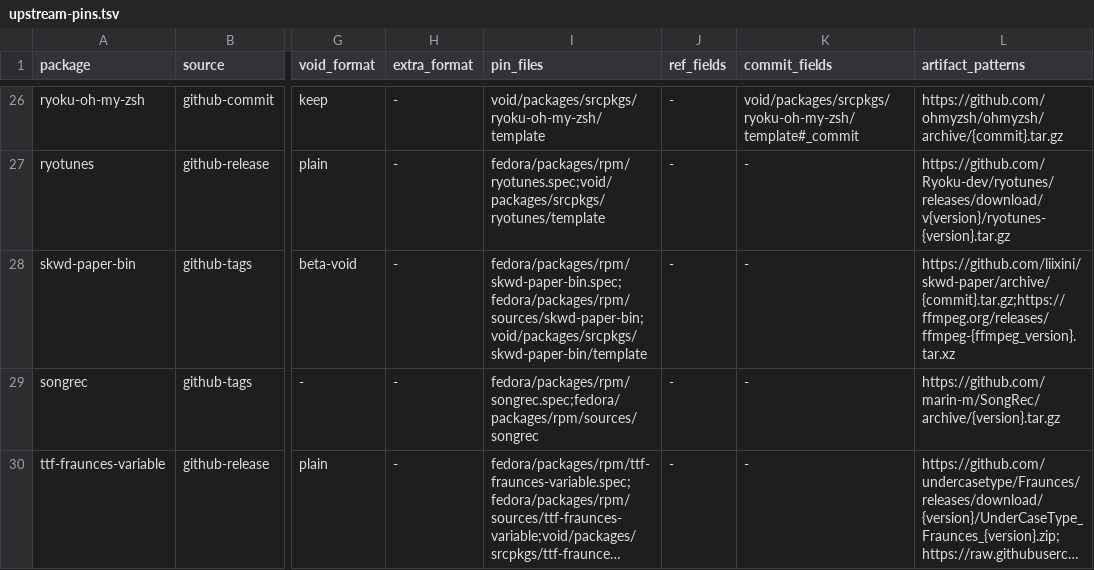
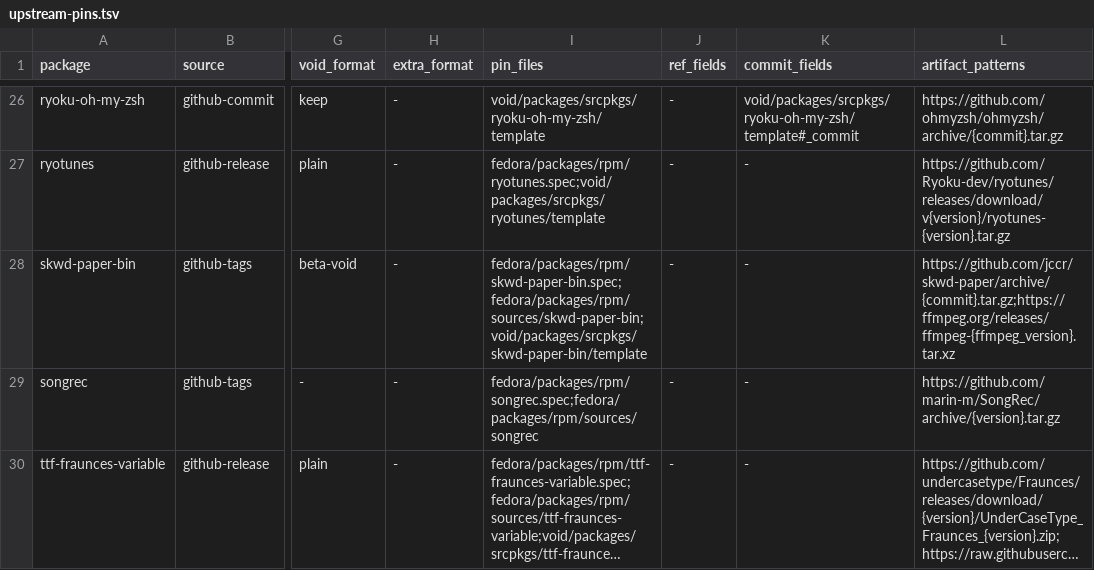
Before and after one commit to jccr/ryoku, a TSV file: system/packages/upstream-pins.tsv, drawn as a sheet; only a part is shown, gaps mark what is left out; long unchanged cells end in …; the diff names each change by its address in the sheet, - before the commit and + after, or states it on an @@ line.

Commit message:
[release] packages: build skwd-paper from the aarch64 c_char fix
Upstream hardcodes *const i8 for Vulkan extension names, which does not
build where c_char is u8. Fetch the pinned commit plus that fix from the
jccr/skwd-paper fork until upstream takes it.

```diff
--- a/system/packages/upstream-pins.tsv
+++ b/system/packages/upstream-pins.tsv
-L28 (artifact_patterns): https://github.com/liixini/skwd-paper/archive/{commit}.tar.gz;https://ffmpeg.org/releases/ffmpeg-{ffmpeg_version}.tar.xz
+L28 (artifact_patterns): https://github.com/jccr/skwd-paper/archive/{commit}.tar.gz;https://ffmpeg.org/releases/ffmpeg-{ffmpeg_version}.tar.xz
```
Also changed, not shown: 3 other files.
